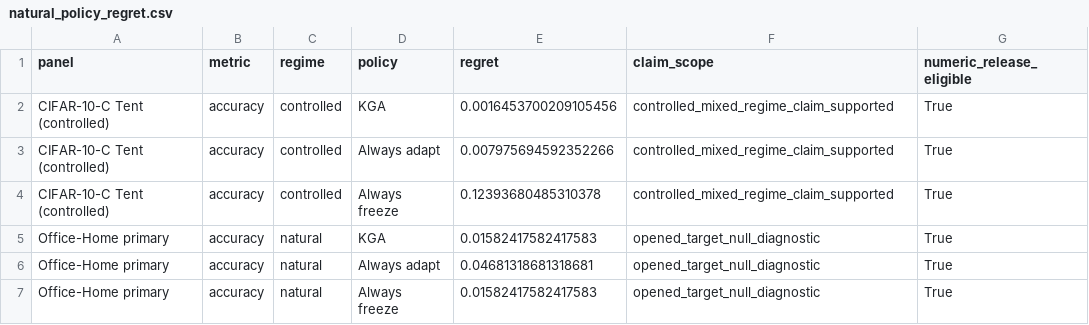
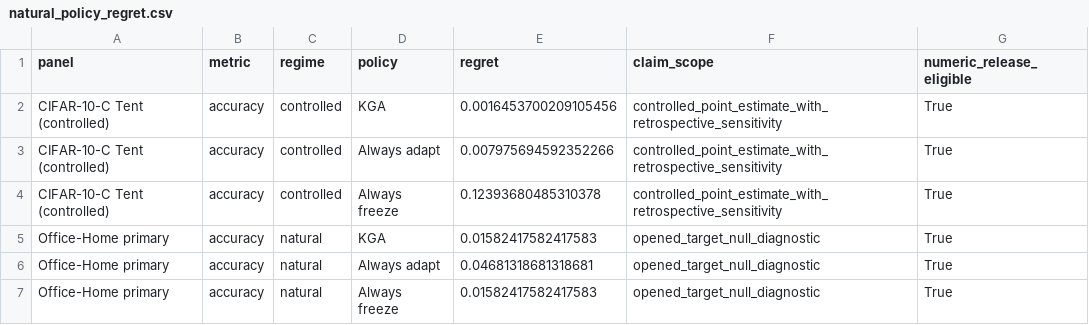
Before and after one commit to Pratikn03/K-Bound, a CSV file: docs/research/kbound/audits/empirical_data_quality_2026_08_27/natural_policy_regret.csv, drawn as a sheet; only a part is shown.

```diff
--- a/docs/research/kbound/audits/empirical_data_quality_2026_08_27/natural_policy_regret.csv
+++ b/docs/research/kbound/audits/empirical_data_quality_2026_08_27/natural_policy_regret.csv
@@ -1,5 +1,5 @@
 panel,metric,regime,policy,regret,claim_scope,numeric_release_eligible
-CIFAR-10-C Tent (controlled),accuracy,controlled,KGA,0.0016453700209105456,controlled_mixed_regime_claim_supported,True
-CIFAR-10-C Tent (controlled),accuracy,controlled,Always adapt,0.007975694592352266,controlled_mixed_regime_claim_supported,True
-CIFAR-10-C Tent (controlled),accuracy,controlled,Always freeze,0.12393680485310378,controlled_mixed_regime_claim_supported,True
+CIFAR-10-C Tent (controlled),accuracy,controlled,KGA,0.0016453700209105456,controlled_point_estimate_with_retrospective_sensitivity,True
+CIFAR-10-C Tent (controlled),accuracy,controlled,Always adapt,0.007975694592352266,controlled_point_estimate_with_retrospective_sensitivity,True
+CIFAR-10-C Tent (controlled),accuracy,controlled,Always freeze,0.12393680485310378,controlled_point_estimate_with_retrospective_sensitivity,True
 Office-Home primary,accuracy,natural,KGA,0.01582417582417583,opened_target_null_diagnostic,True
```
Also changed, not shown: docs/research/kbound/audits/empirical_data_quality_2026_08_27/findings.csv, docs/research/kbound/audits/empirical_data_quality_2026_08_27/remediation_status.csv, 37 other files.
